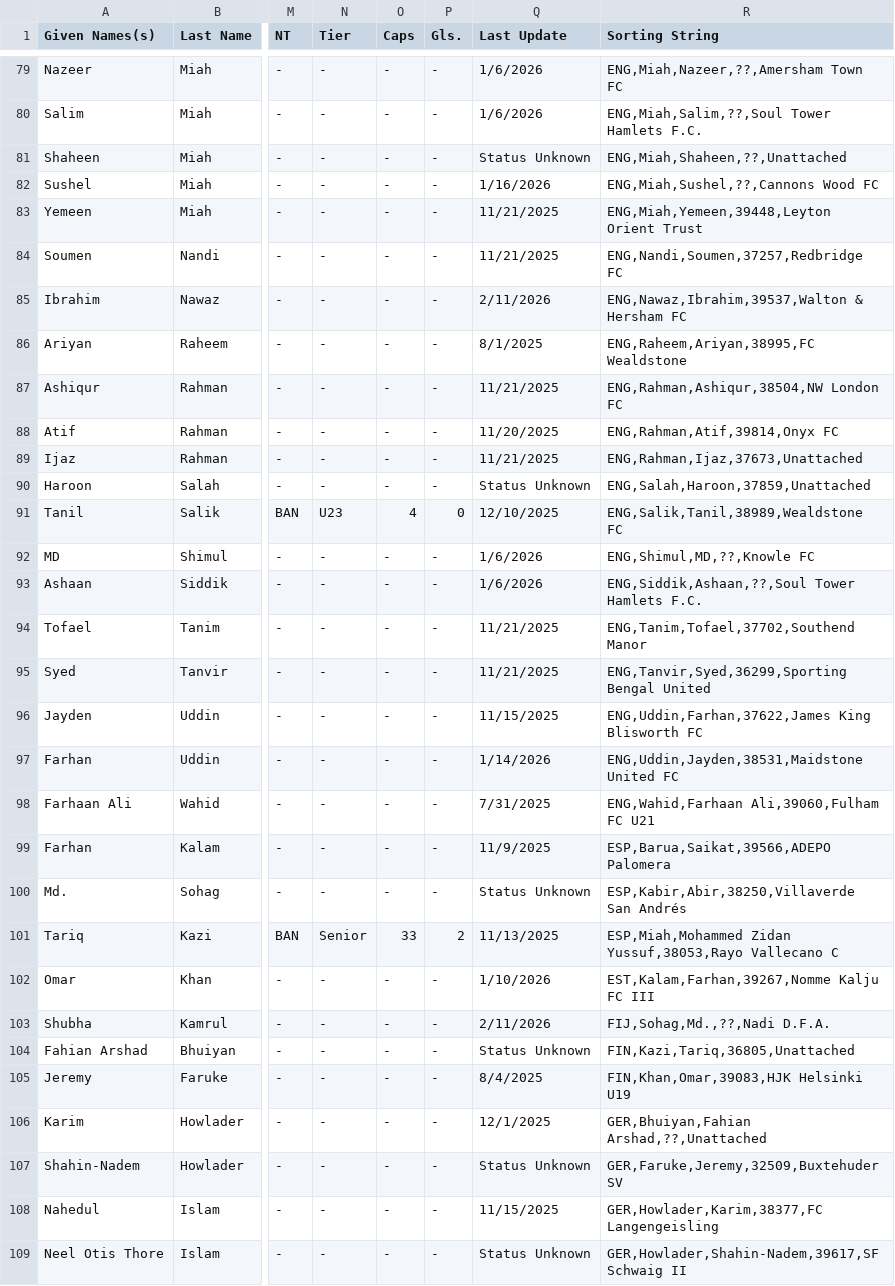
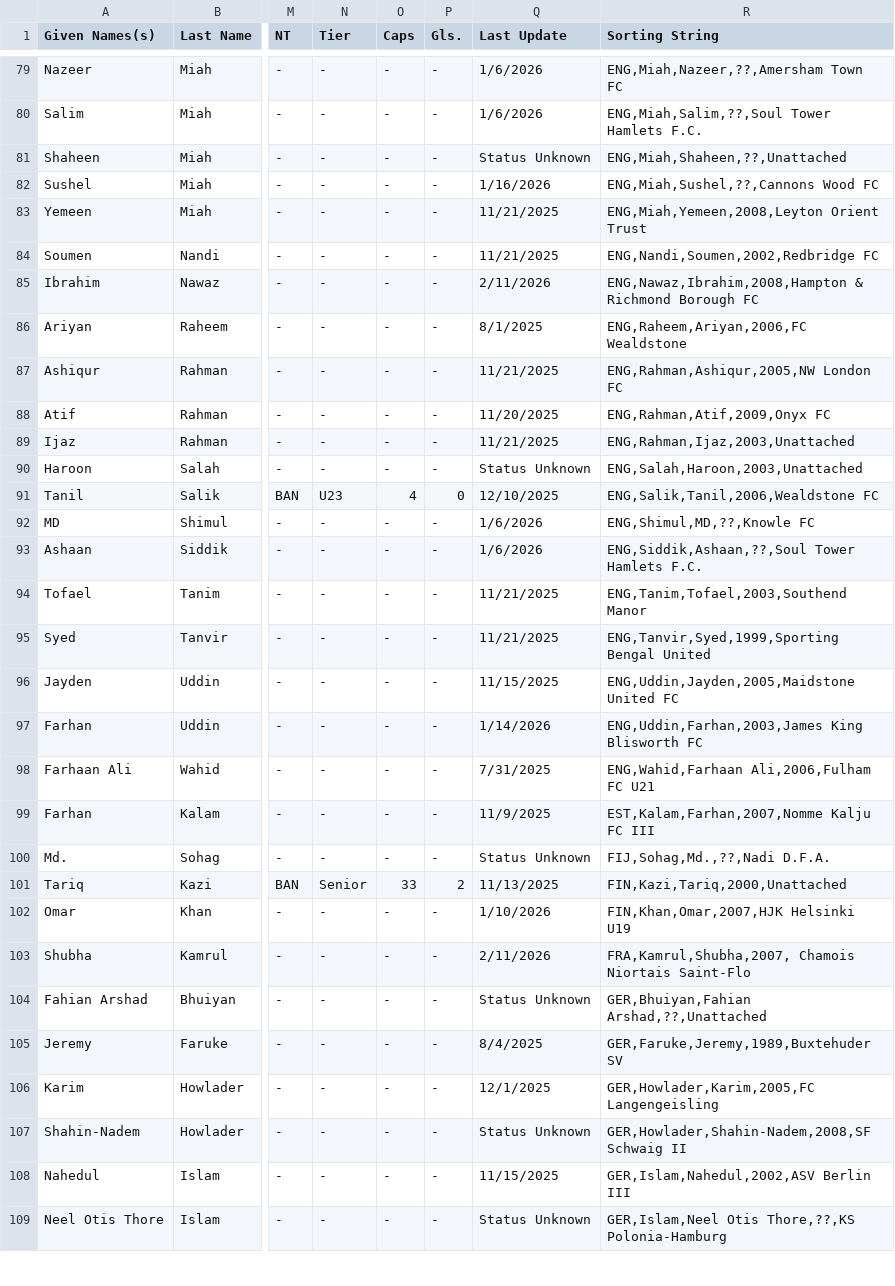
Before and after one commit to dr-shiffles/probashi-footballers, a CSV file: data/mens.csv, drawn as a sheet; only a part is shown, gaps mark what is left out; the diff covers the shown part only; the diff names each change by its address in the sheet, - before the commit and + after, or states it on an @@ line.

Commit message:
Data Update 2026-02-20 Minor Correction for Mens

```diff
--- a/data/mens.csv
+++ b/data/mens.csv
-R83 (Sorting String): ENG,Miah,Yemeen,39448,Leyton Orient Trust
+R83 (Sorting String): ENG,Miah,Yemeen,2008,Leyton Orient Trust
-R84 (Sorting String): ENG,Nandi,Soumen,37257,Redbridge FC
+R84 (Sorting String): ENG,Nandi,Soumen,2002,Redbridge FC
-R85 (Sorting String): ENG,Nawaz,Ibrahim,39537,Walton & Hersham FC
+R85 (Sorting String): ENG,Nawaz,Ibrahim,2008,Hampton & Richmond Borough FC
-R86 (Sorting String): ENG,Raheem,Ariyan,38995,FC Wealdstone
+R86 (Sorting String): ENG,Raheem,Ariyan,2006,FC Wealdstone
-R87 (Sorting String): ENG,Rahman,Ashiqur,38504,NW London FC
+R87 (Sorting String): ENG,Rahman,Ashiqur,2005,NW London FC
-R88 (Sorting String): ENG,Rahman,Atif,39814,Onyx FC
+R88 (Sorting String): ENG,Rahman,Atif,2009,Onyx FC
-R89 (Sorting String): ENG,Rahman,Ijaz,37673,Unattached
+R89 (Sorting String): ENG,Rahman,Ijaz,2003,Unattached
-R90 (Sorting String): ENG,Salah,Haroon,37859,Unattached
+R90 (Sorting String): ENG,Salah,Haroon,2003,Unattached
-R91 (Sorting String): ENG,Salik,Tanil,38989,Wealdstone FC
+R91 (Sorting String): ENG,Salik,Tanil,2006,Wealdstone FC
-R94 (Sorting String): ENG,Tanim,Tofael,37702,Southend Manor
+R94 (Sorting String): ENG,Tanim,Tofael,2003,Southend Manor
-R95 (Sorting String): ENG,Tanvir,Syed,36299,Sporting Bengal United
+R95 (Sorting String): ENG,Tanvir,Syed,1999,Sporting Bengal United
-R96 (Sorting String): ENG,Uddin,Farhan,37622,James King Blisworth FC
+R96 (Sorting String): ENG,Uddin,Jayden,2005,Maidstone United FC
-R97 (Sorting String): ENG,Uddin,Jayden,38531,Maidstone United FC
+R97 (Sorting String): ENG,Uddin,Farhan,2003,James King Blisworth FC
-R98 (Sorting String): ENG,Wahid,Farhaan Ali,39060,Fulham FC U21
+R98 (Sorting String): ENG,Wahid,Farhaan Ali,2006,Fulham FC U21
-R99 (Sorting String): ESP,Barua,Saikat,39566,ADEPO Palomera
+R99 (Sorting String): EST,Kalam,Farhan,2007,Nomme Kalju FC III
-R100 (Sorting String): ESP,Kabir,Abir,38250,Villaverde San Andrés
+R100 (Sorting String): FIJ,Sohag,Md.,??,Nadi D.F.A.
-R101 (Sorting String): ESP,Miah,Mohammed Zidan Yussuf,38053,Rayo Vallecano C
+R101 (Sorting String): FIN,Kazi,Tariq,2000,Unattached
-R102 (Sorting String): EST,Kalam,Farhan,39267,Nomme Kalju FC III
+R102 (Sorting String): FIN,Khan,Omar,2007,HJK Helsinki U19
-R103 (Sorting String): FIJ,Sohag,Md.,??,Nadi D.F.A.
+R103 (Sorting String): FRA,Kamrul,Shubha,2007, Chamois Niortais Saint-Flo
-R104 (Sorting String): FIN,Kazi,Tariq,36805,Unattached
+R104 (Sorting String): GER,Bhuiyan,Fahian Arshad,??,Unattached
-R105 (Sorting String): FIN,Khan,Omar,39083,HJK Helsinki U19
+R105 (Sorting String): GER,Faruke,Jeremy,1989,Buxtehuder SV
-R106 (Sorting String): GER,Bhuiyan,Fahian Arshad,??,Unattached
+R106 (Sorting String): GER,Howlader,Karim,2005,FC Langengeisling
-R107 (Sorting String): GER,Faruke,Jeremy,32509,Buxtehuder SV
+R107 (Sorting String): GER,Howlader,Shahin-Nadem,2008,SF Schwaig II
-R108 (Sorting String): GER,Howlader,Karim,38377,FC Langengeisling
+R108 (Sorting String): GER,Islam,Nahedul,2002,ASV Berlin III
-R109 (Sorting String): GER,Howlader,Shahin-Nadem,39617,SF Schwaig II
+R109 (Sorting String): GER,Islam,Neel Otis Thore,??,KS Polonia-Hamburg
```
Also changed, not shown: 172 edited cells elsewhere in this file.
